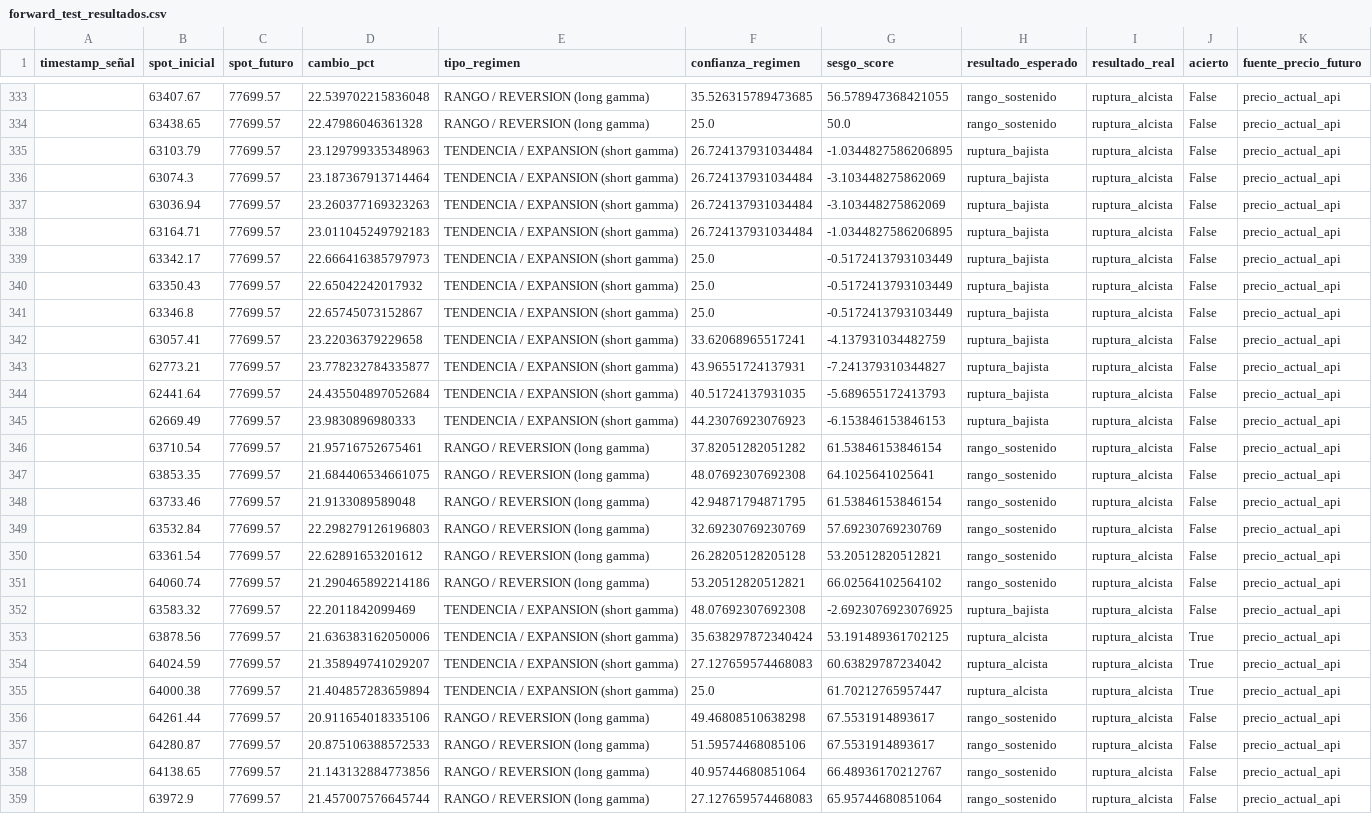
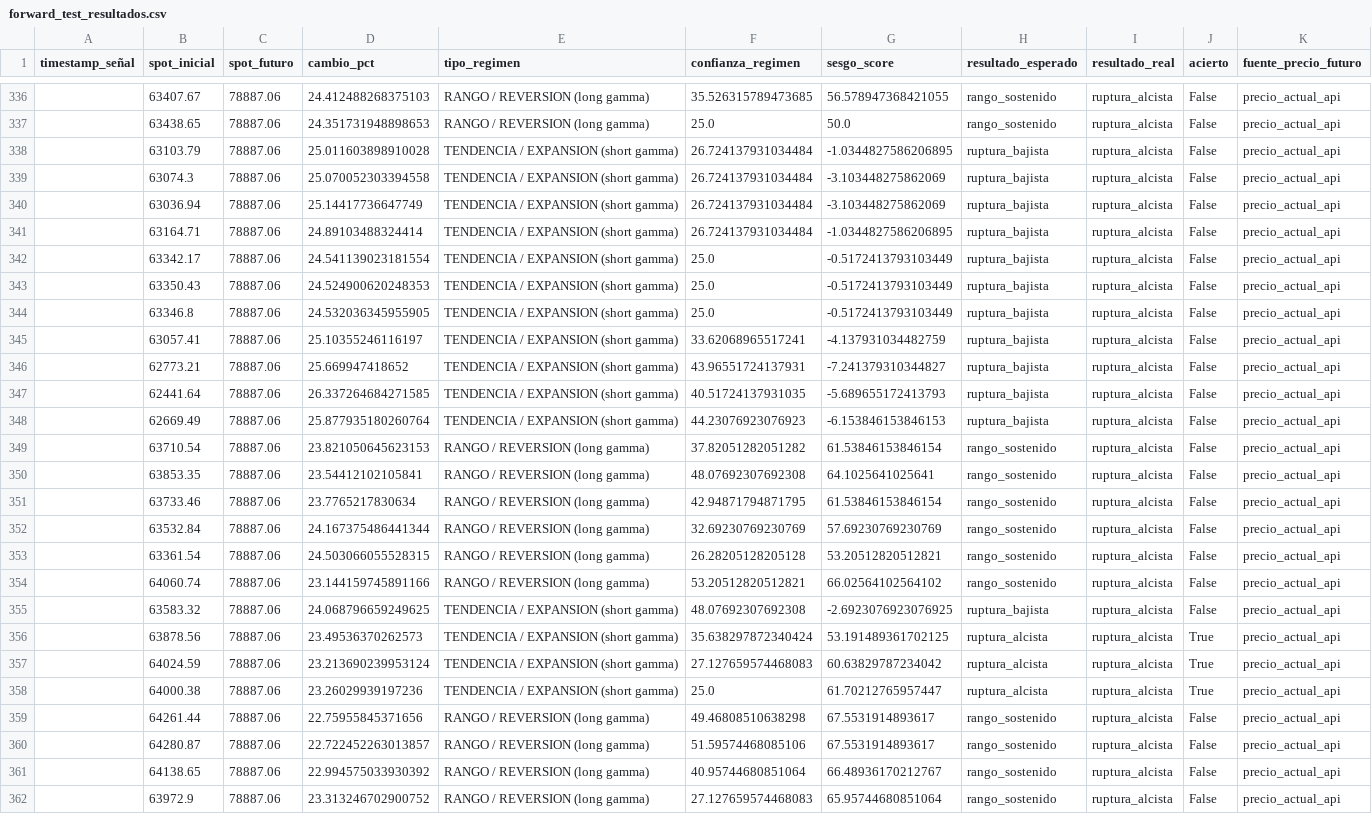
Before and after one commit to Alezmee/btc-quant-gex, a CSV file: data/forward_test_resultados.csv, drawn as a sheet; only a part is shown, gaps mark what is left out; addresses are those after the commit; the diff covers the shown part only; the diff names each change by its address in the sheet, - before the commit and + after, or states it on an @@ line.

```diff
--- a/data/forward_test_resultados.csv
+++ b/data/forward_test_resultados.csv
-C336:C362 (spot_futuro): 77699.57
+C336:C362 (spot_futuro): 78887.06
-D336 (cambio_pct): 22.539702215836048
+D336 (cambio_pct): 24.412488268375103
-D337 (cambio_pct): 22.47986046361328
+D337 (cambio_pct): 24.351731948898653
-D338 (cambio_pct): 23.129799335348963
+D338 (cambio_pct): 25.011603898910028
-D339 (cambio_pct): 23.187367913714464
+D339 (cambio_pct): 25.070052303394558
-D340 (cambio_pct): 23.260377169323263
+D340 (cambio_pct): 25.14417736647749
-D341 (cambio_pct): 23.011045249792183
+D341 (cambio_pct): 24.89103488324414
-D342 (cambio_pct): 22.666416385797973
+D342 (cambio_pct): 24.541139023181554
-D343 (cambio_pct): 22.65042242017932
+D343 (cambio_pct): 24.524900620248353
-D344 (cambio_pct): 22.65745073152867
+D344 (cambio_pct): 24.532036345955905
-D345 (cambio_pct): 23.22036379229658
+D345 (cambio_pct): 25.10355246116197
-D346 (cambio_pct): 23.778232784335877
+D346 (cambio_pct): 25.669947418652
-D347 (cambio_pct): 24.435504897052684
+D347 (cambio_pct): 26.337264684271585
-D348 (cambio_pct): 23.9830896980333
+D348 (cambio_pct): 25.877935180260764
-D349 (cambio_pct): 21.95716752675461
+D349 (cambio_pct): 23.821050645623153
-D350 (cambio_pct): 21.684406534661075
+D350 (cambio_pct): 23.54412102105841
-D351 (cambio_pct): 21.9133089589048
+D351 (cambio_pct): 23.7765217830634
-D352 (cambio_pct): 22.298279126196803
+D352 (cambio_pct): 24.167375486441344
-D353 (cambio_pct): 22.62891653201612
+D353 (cambio_pct): 24.503066055528315
-D354 (cambio_pct): 21.290465892214186
+D354 (cambio_pct): 23.144159745891166
-D355 (cambio_pct): 22.2011842099469
+D355 (cambio_pct): 24.068796659249625
-D356 (cambio_pct): 21.636383162050006
+D356 (cambio_pct): 23.49536370262573
-D357 (cambio_pct): 21.358949741029207
+D357 (cambio_pct): 23.213690239953124
-D358 (cambio_pct): 21.404857283659894
+D358 (cambio_pct): 23.26029939197236
-D359 (cambio_pct): 20.911654018335106
+D359 (cambio_pct): 22.75955845371656
-D360 (cambio_pct): 20.875106388572533
+D360 (cambio_pct): 22.722452263013857
-D361 (cambio_pct): 21.143132884773856
+D361 (cambio_pct): 22.994575033930392
-D362 (cambio_pct): 21.457007576645744
+D362 (cambio_pct): 23.313246702900752
```
Also changed, not shown: 3 added rows and 73 edited cells elsewhere in this file, data/historico_snapshots.csv.
